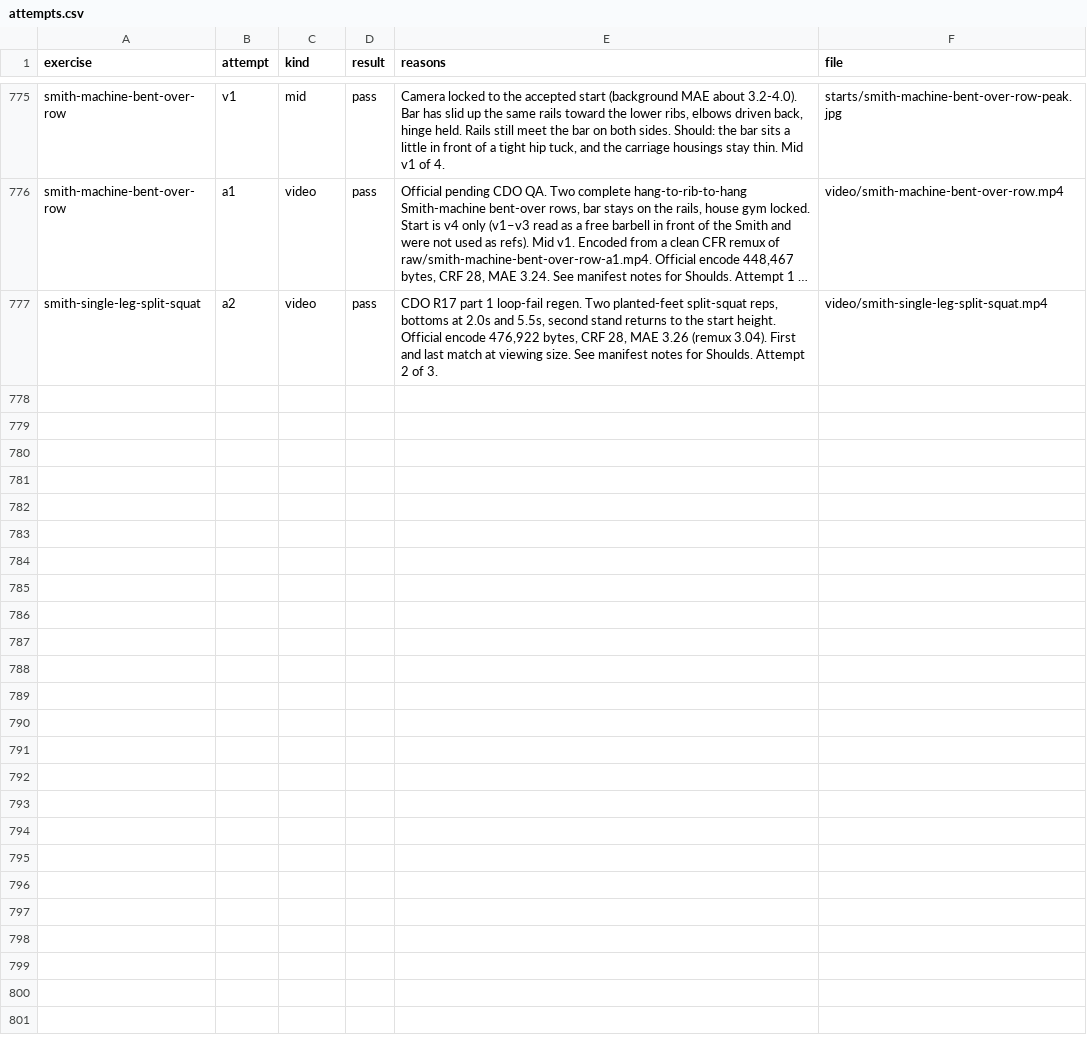
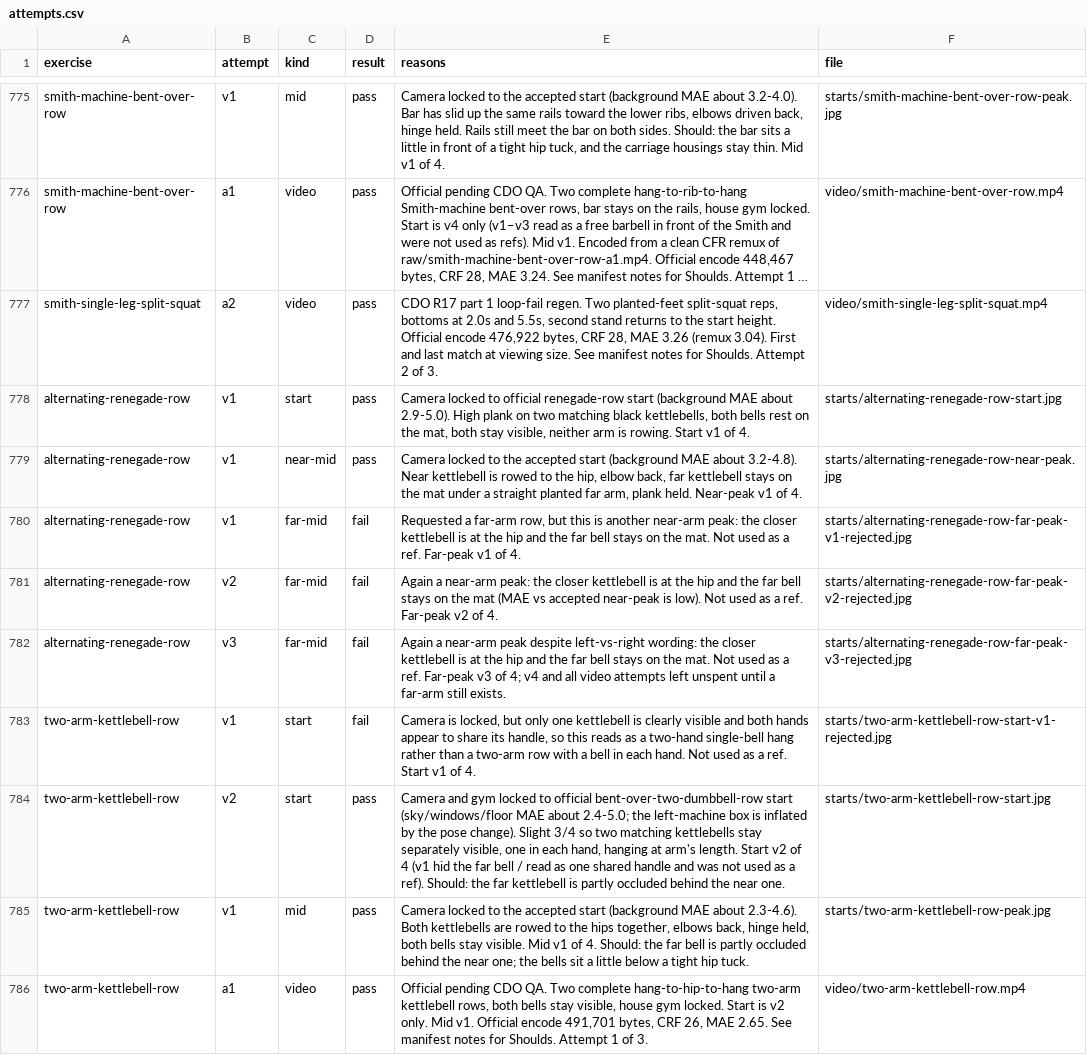
Before and after one commit to remoas/lift, a CSV file: media-pilot/logs/attempts.csv, drawn as a sheet; only a part is shown, gaps mark what is left out; long unchanged cells end in …; the diff names each change by its address in the sheet, - before the commit and + after, or states it on an @@ line.

Commit message:
Log official two-arm-kettlebell-row and the 231 far-arm still block

```diff
--- a/media-pilot/logs/attempts.csv
+++ b/media-pilot/logs/attempts.csv
+row 778: alternating-renegade-row | v1 | start | pass | Camera locked to official renegade-row start (background MAE about 2.9-5.0). High plank on two matching black kettlebells, both bells rest on the mat, both stay visible, neither arm is rowing. Start v1 of 4. | starts/alternating-renegade-row-start.jpg
+row 779: alternating-renegade-row | v1 | near-mid | pass | Camera locked to the accepted start (background MAE about 3.2-4.8). Near kettlebell is rowed to the hip, elbow back, far kettlebell stays on the mat under a straight planted far arm, plank held. Near-peak v1 of 4. | starts/alternating-renegade-row-near-peak.jpg
+row 780: alternating-renegade-row | v1 | far-mid | fail | Requested a far-arm row, but this is another near-arm peak: the closer kettlebell is at the hip and the far bell stays on the mat. Not used as a ref. Far-peak v1 of 4. | starts/alternating-renegade-row-far-peak-v1-rejected.jpg
+row 781: alternating-renegade-row | v2 | far-mid | fail | Again a near-arm peak: the closer kettlebell is at the hip and the far bell stays on the mat (MAE vs accepted near-peak is low). Not used as a ref. Far-peak v2 of 4. | starts/alternating-renegade-row-far-peak-v2-rejected.jpg
+row 782: alternating-renegade-row | v3 | far-mid | fail | Again a near-arm peak despite left-vs-right wording: the closer kettlebell is at the hip and the far bell stays on the mat. Not used as a ref. Far-peak v3 of 4; v4 and all video attempts left unspent until a far-arm still exists. | starts/alternating-renegade-row-far-peak-v3-rejected.jpg
+row 783: two-arm-kettlebell-row | v1 | start | fail | Camera is locked, but only one kettlebell is clearly visible and both hands appear to share its handle, so this reads as a two-hand single-bell hang rather than a two-arm row with a bell in each hand. Not used as a ref. Start v1 of 4. | starts/two-arm-kettlebell-row-start-v1-rejected.jpg
+row 784: two-arm-kettlebell-row | v2 | start | pass | Camera and gym locked to official bent-over-two-dumbbell-row start (sky/windows/floor MAE about 2.4-5.0; the left-machine box is inflated by the pose change). Slight 3/4 so two matching kettlebells stay separately visible, one in each hand, hanging at arm's length. Start v2 of 4 (v1 hid the far bell / read as one shared handle and was not used as a ref). Should: the far kettlebell is partly occluded behind the near one. | starts/two-arm-kettlebell-row-start.jpg
+row 785: two-arm-kettlebell-row | v1 | mid | pass | Camera locked to the accepted start (background MAE about 2.3-4.6). Both kettlebells are rowed to the hips together, elbows back, hinge held, both bells stay visible. Mid v1 of 4. Should: the far bell is partly occluded behind the near one; the bells sit a little below a tight hip tuck. | starts/two-arm-kettlebell-row-peak.jpg
+row 786: two-arm-kettlebell-row | a1 | video | pass | Official pending CDO QA. Two complete hang-to-hip-to-hang two-arm kettlebell rows, both bells stay visible, house gym locked. Start is v2 only. Mid v1. Official encode 491,701 bytes, CRF 26, MAE 2.65. See manifest notes for Shoulds. Attempt 1 of 3. | video/two-arm-kettlebell-row.mp4
```
Also changed, not shown: design/video-gaps.csv, media-pilot/manifest.csv, 1 other file.
